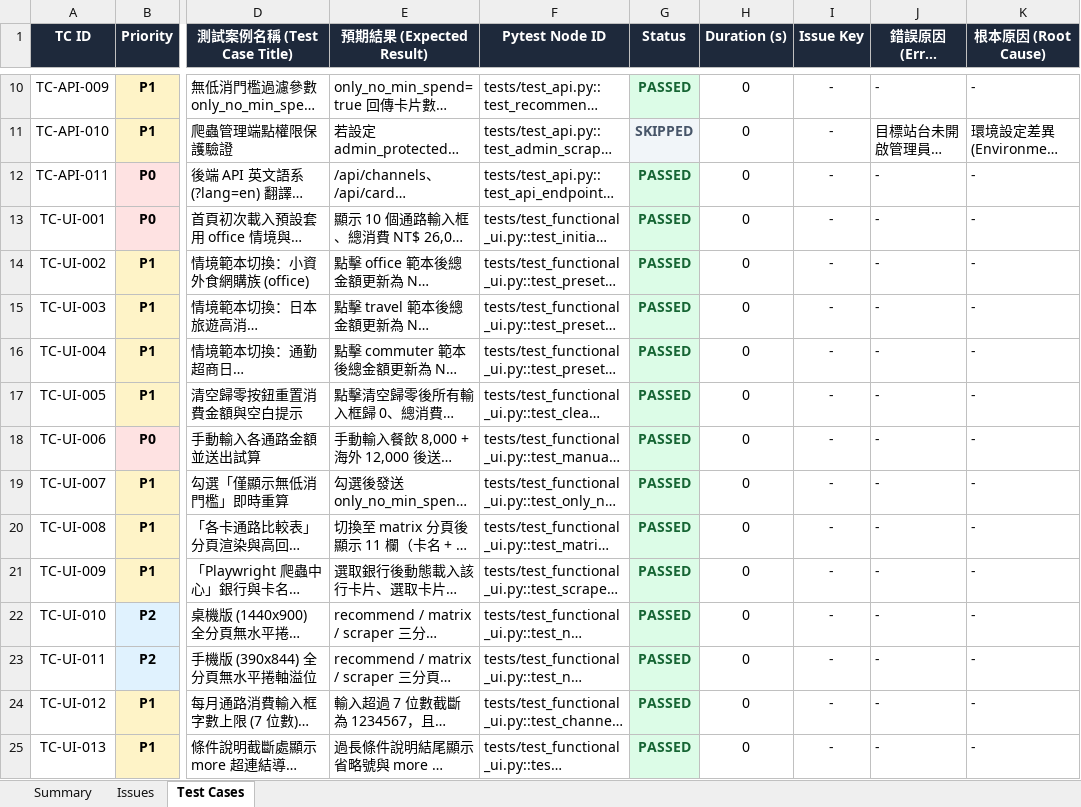
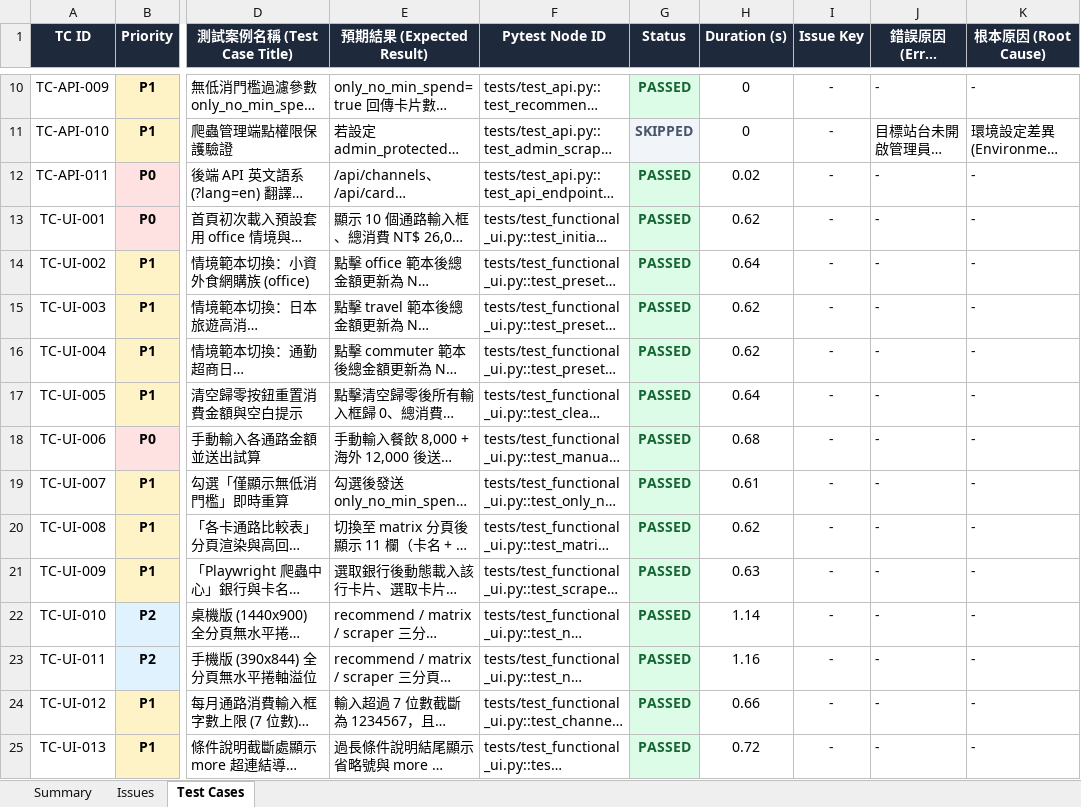
Before and after one commit to huangyj915/credit_card_test, an Excel workbook: reports/latest.xlsx, sheet Test Cases, drawn as a sheet; only a part is shown, gaps mark what is left out; long unchanged cells end in …; values as stored, in another font and other column widths than the file's, no borders; the diff covers the shown part only; the diff names each change by its address in the sheet, - before the commit and + after, or states it on an @@ line.

Commit message:
docs: align test counts to 38 cases (37 passed, 1 skipped) and add README.en.md

```diff
--- a/reports/latest.xlsx (sheet Test Cases)
+++ b/reports/latest.xlsx (sheet Test Cases)
-H12 (Duration (s)): 0
+H12 (Duration (s)): 0.02
-H13 (Duration (s)): 0
+H13 (Duration (s)): 0.62
-H14 (Duration (s)): 0
+H14 (Duration (s)): 0.64
-H15:H16 (Duration (s)): 0
+H15:H16 (Duration (s)): 0.62
-H17 (Duration (s)): 0
+H17 (Duration (s)): 0.64
-H18 (Duration (s)): 0
+H18 (Duration (s)): 0.68
-H19 (Duration (s)): 0
+H19 (Duration (s)): 0.61
-H20 (Duration (s)): 0
+H20 (Duration (s)): 0.62
-H21 (Duration (s)): 0
+H21 (Duration (s)): 0.63
-H22 (Duration (s)): 0
+H22 (Duration (s)): 1.14
-H23 (Duration (s)): 0
+H23 (Duration (s)): 1.16
-H24 (Duration (s)): 0
+H24 (Duration (s)): 0.66
-H25 (Duration (s)): 0
+H25 (Duration (s)): 0.72
```
Also changed, not shown: 18 edited cells and cell formats elsewhere in this sheet, sheet Issues, sheet Summary, reports/test-history-summary.xlsx, 5 other files.
